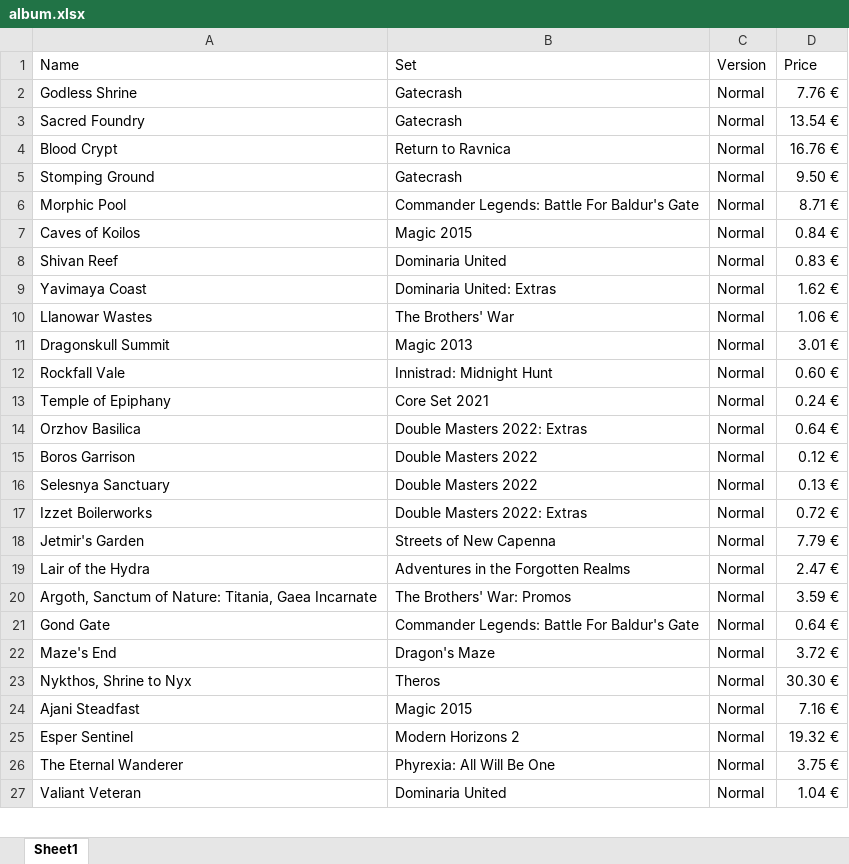
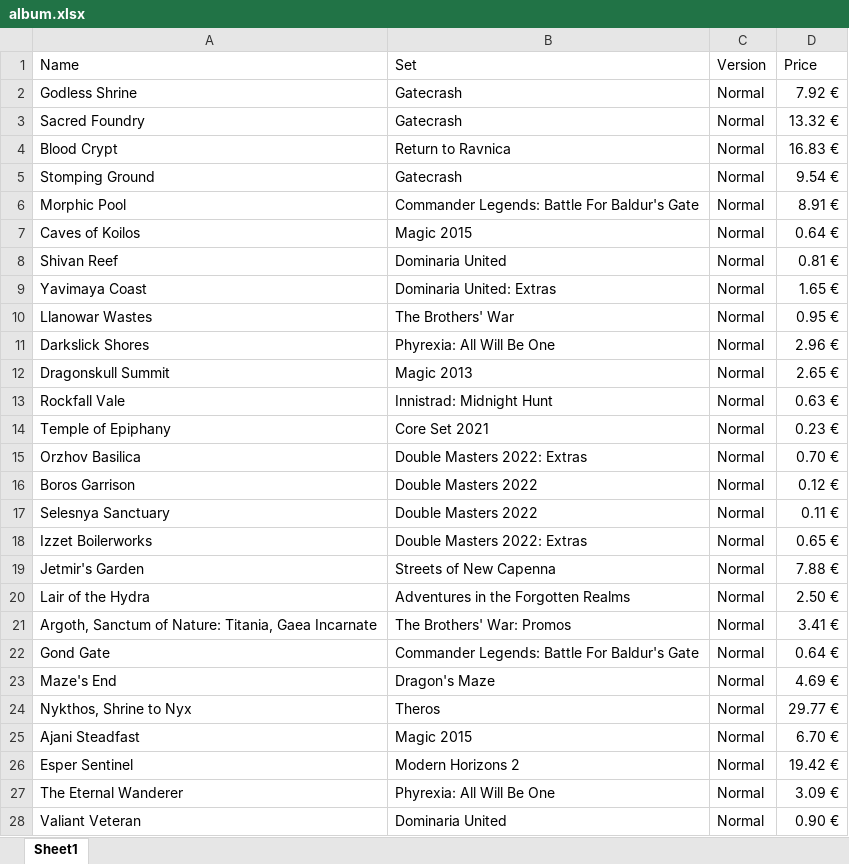
Before and after one commit to Vimor123/mtg-card-price-updater, an Excel workbook: album.xlsx, sheet Sheet1, drawn as a sheet; only a part is shown; values as stored, in another font and other column widths than the file's, no borders; addresses are those after the commit; the diff covers the shown part only; the diff names each change by its address in the sheet, - before the commit and + after, or states it on an @@ line.

```diff
--- a/album.xlsx (sheet Sheet1)
+++ b/album.xlsx (sheet Sheet1)
-D2 (Price): 7.76 €
+D2 (Price): 7.92 €
-D3 (Price): 13.54 €
+D3 (Price): 13.32 €
-D4 (Price): 16.76 €
+D4 (Price): 16.83 €
-D5 (Price): 9.50 €
+D5 (Price): 9.54 €
-D6 (Price): 8.71 €
+D6 (Price): 8.91 €
-D7 (Price): 0.84 €
+D7 (Price): 0.64 €
-D8 (Price): 0.83 €
+D8 (Price): 0.81 €
-D9 (Price): 1.62 €
+D9 (Price): 1.65 €
-D10 (Price): 1.06 €
+D10 (Price): 0.95 €
+row 11: Darkslick Shores | Phyrexia: All Will Be One | Normal | 2.96 €
-D12 (Price): 3.01 €
+D12 (Price): 2.65 €
-D13 (Price): 0.60 €
+D13 (Price): 0.63 €
-D14 (Price): 0.24 €
+D14 (Price): 0.23 €
-D15 (Price): 0.64 €
+D15 (Price): 0.70 €
-D17 (Price): 0.13 €
+D17 (Price): 0.11 €
-D18 (Price): 0.72 €
+D18 (Price): 0.65 €
-D19 (Price): 7.79 €
+D19 (Price): 7.88 €
-D20 (Price): 2.47 €
+D20 (Price): 2.50 €
-D21 (Price): 3.59 €
+D21 (Price): 3.41 €
-D23 (Price): 3.72 €
+D23 (Price): 4.69 €
-D24 (Price): 30.30 €
+D24 (Price): 29.77 €
-D25 (Price): 7.16 €
+D25 (Price): 6.70 €
-D26 (Price): 19.32 €
+D26 (Price): 19.42 €
-D27 (Price): 3.75 €
+D27 (Price): 3.09 €
-D28 (Price): 1.04 €
+D28 (Price): 0.90 €
```
Also changed, not shown: 3 added rows and 68 edited cells elsewhere in this sheet.
